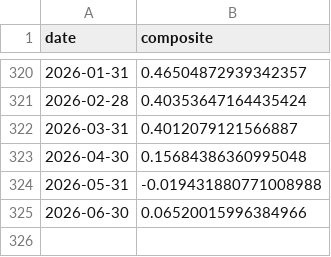
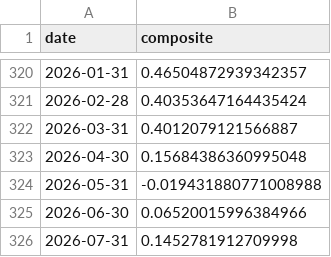
Before and after one commit to ruleaker/macro-regime-monitor, a CSV file: data/composite.csv, drawn as a sheet; only a part is shown, gaps mark what is left out; the diff names each change by its address in the sheet, - before the commit and + after, or states it on an @@ line.

```diff
--- a/data/composite.csv
+++ b/data/composite.csv
+row 326: 2026-07-31 | 0.1452781912709998
```
Also changed, not shown: 8 other files.
